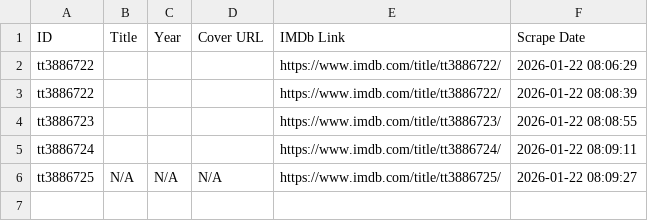
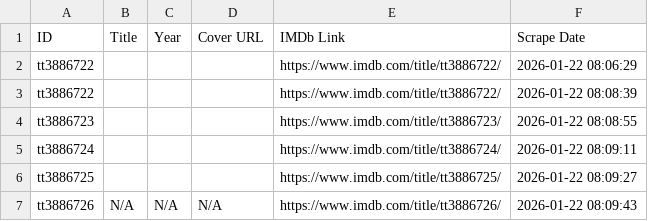
Before and after one commit to dizifun/Show, a CSV file: imdb_data.csv, drawn as a sheet.

Commit message:
Yeni: tt3886726

```diff
--- a/imdb_data.csv
+++ b/imdb_data.csv
@@ -5,2 +5,3 @@ tt3886723,,,,https://www.imdb.com/title/tt3886723/,2026-01-22 08:08:55
 tt3886724,,,,https://www.imdb.com/title/tt3886724/,2026-01-22 08:09:11
-tt3886725,N/A,N/A,N/A,https://www.imdb.com/title/tt3886725/,2026-01-22 08:09:27
+tt3886725,,,,https://www.imdb.com/title/tt3886725/,2026-01-22 08:09:27
+tt3886726,N/A,N/A,N/A,https://www.imdb.com/title/tt3886726/,2026-01-22 08:09:43
```
